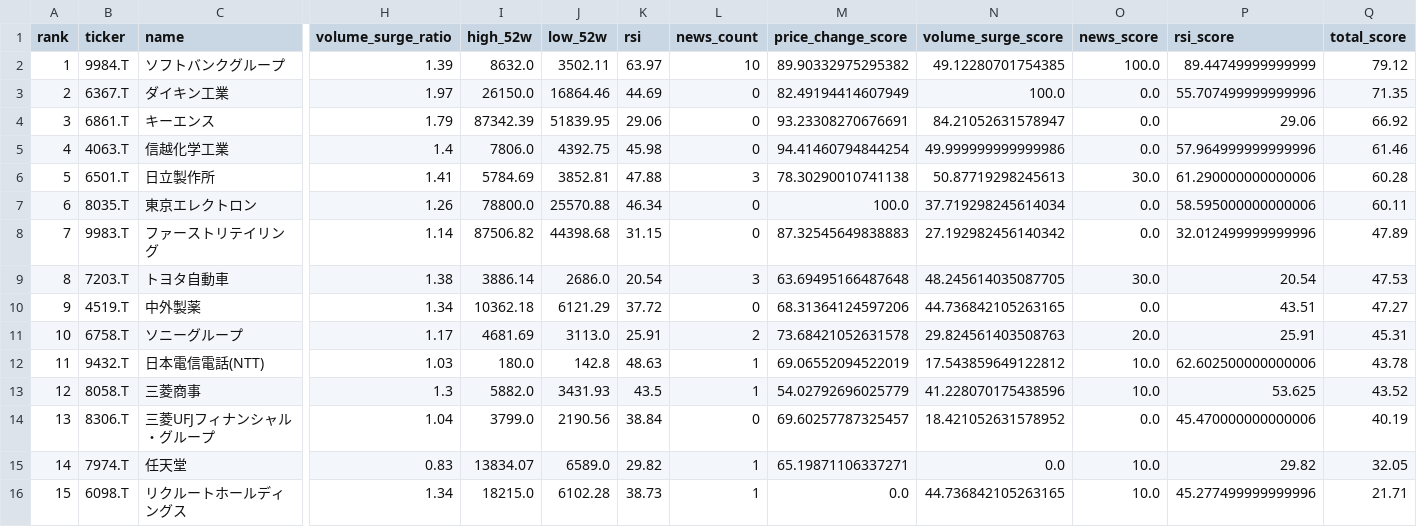
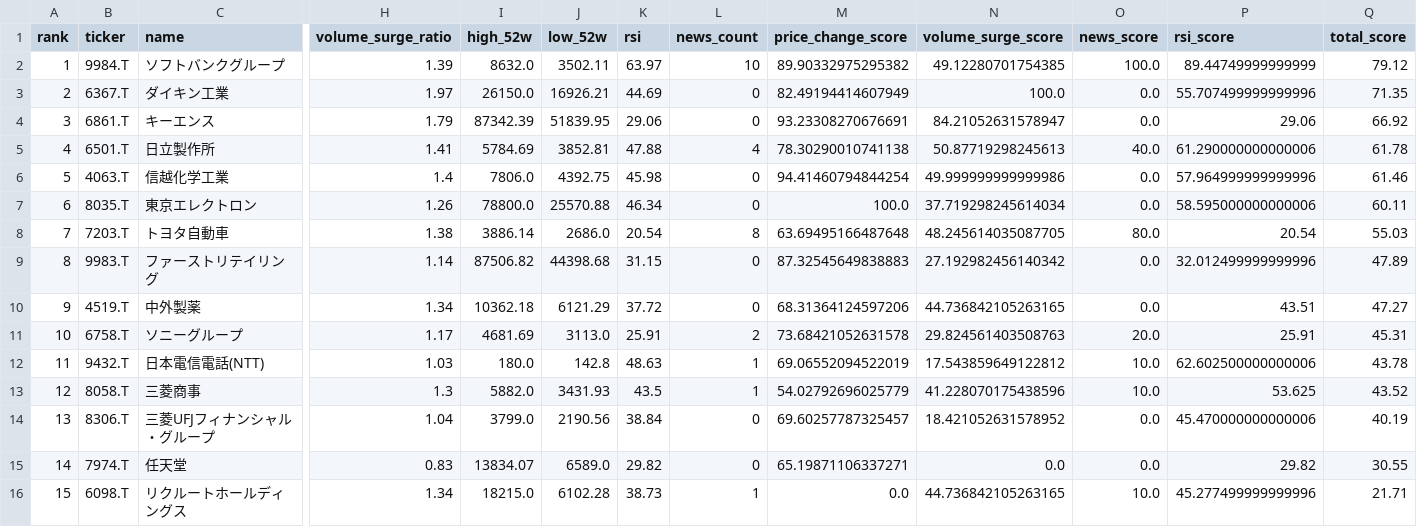
Before and after one commit to ynokinawa19-lgtm/stock-ranking-app, a CSV file: data/ranking_jp.csv, drawn as a sheet; only a part is shown, gaps mark what is left out; removed rows and columns are numbered as before the commit, all else as after; rows hold the shown columns only; the diff names each change by its address in the sheet, - before the commit and + after, or states it on an @@ line.

```diff
--- a/data/ranking_jp.csv
+++ b/data/ranking_jp.csv
-J3 (low_52w): 16864.46
+J3 (low_52w): 16926.21
+row 5: 4 | 6501.T | 日立製作所 | 1.41 | 5784.69 | 3852.81 | 47.88 | 4 | 78.30290010741138 | 50.87719298245613 | 40.0 | 61.290000000000006 | 61.78
@@ column A (rank) renumbered between rows 6 and 9 @@
-row 6: 5 | 6501.T | 日立製作所 | 1.41 | 5784.69 | 3852.81 | 47.88 | 3 | 78.30290010741138 | 50.87719298245613 | 30.0 | 61.290000000000006 | 60.28
+row 8: 7 | 7203.T | トヨタ自動車 | 1.38 | 3886.14 | 2686.0 | 20.54 | 8 | 63.69495166487648 | 48.245614035087705 | 80.0 | 20.54 | 55.03
-row 9: 8 | 7203.T | トヨタ自動車 | 1.38 | 3886.14 | 2686.0 | 20.54 | 3 | 63.69495166487648 | 48.245614035087705 | 30.0 | 20.54 | 47.53
-L15 (news_count): 1
+L15 (news_count): 0
-O15 (news_score): 10.0
+O15 (news_score): 0.0
-Q15 (total_score): 32.05
+Q15 (total_score): 30.55
```
Also changed, not shown: data/ranking_us.csv, 3 other files.
